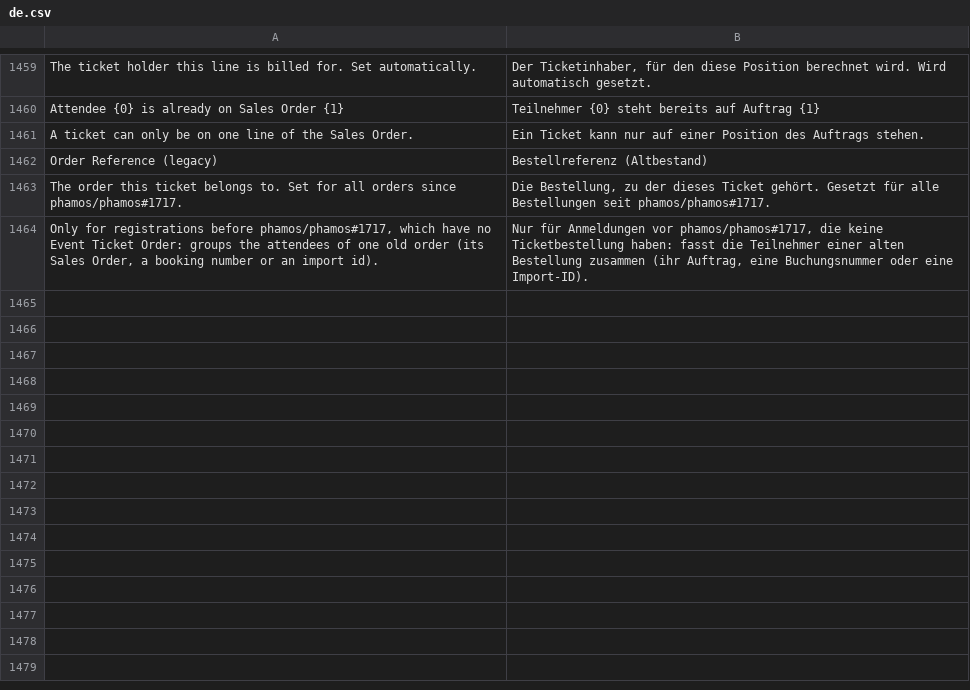
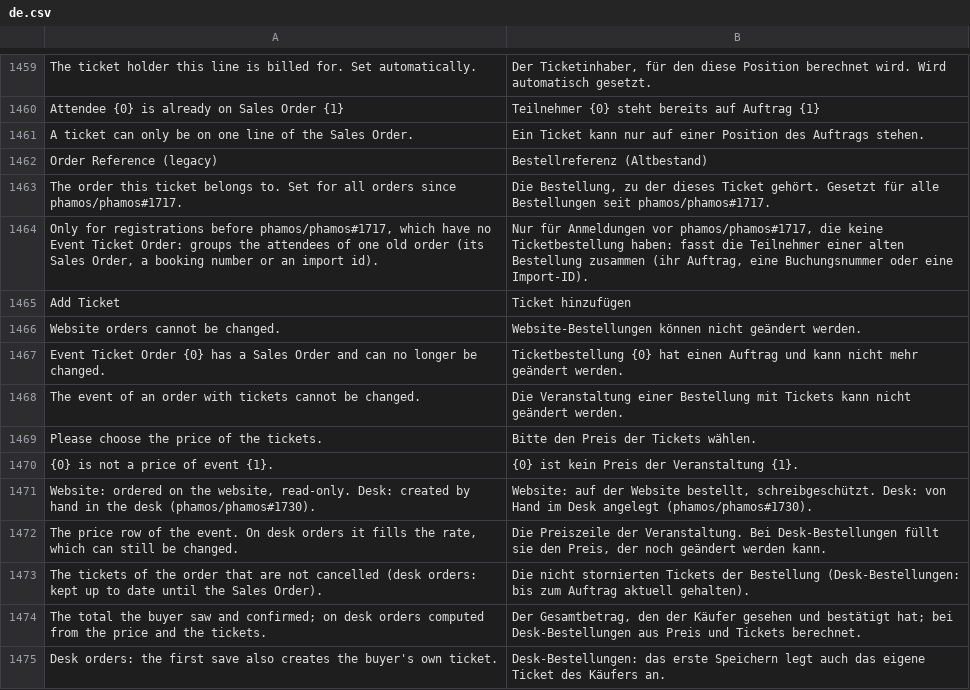
Before and after one commit to phamos-eu/phamos, a CSV file: phamos/translations/de.csv, drawn as a sheet; only a part is shown, gaps mark what is left out; the diff names each change by its address in the sheet, - before the commit and + after, or states it on an @@ line.

```diff
--- a/phamos/translations/de.csv
+++ b/phamos/translations/de.csv
+row 1465: Add Ticket | Ticket hinzufügen
+row 1466: Website orders cannot be changed. | Website-Bestellungen können nicht geändert werden.
+row 1467: Event Ticket Order {0} has a Sales Order and can no longer be changed. | Ticketbestellung {0} hat einen Auftrag und kann nicht mehr geändert werden.
+row 1468: The event of an order with tickets cannot be changed. | Die Veranstaltung einer Bestellung mit Tickets kann nicht geändert werden.
+row 1469: Please choose the price of the tickets. | Bitte den Preis der Tickets wählen.
+row 1470: {0} is not a price of event {1}. | {0} ist kein Preis der Veranstaltung {1}.
+row 1471: Website: ordered on the website, read-only. Desk: created by hand in the desk (phamos/phamos#1730). | Website: auf der Website bestellt, schreibgeschützt. Desk: von Hand im Desk angelegt (phamos/phamos#1730).
+row 1472: The price row of the event. On desk orders it fills the rate, which can still be changed. | Die Preiszeile der Veranstaltung. Bei Desk-Bestellungen füllt sie den Preis, der noch geändert werden kann.
+row 1473: The tickets of the order that are not cancelled (desk orders: kept up to date until the Sales Order). | Die nicht stornierten Tickets der Bestellung (Desk-Bestellungen: bis zum Auftrag aktuell gehalten).
+row 1474: The total the buyer saw and confirmed; on desk orders computed from the price and the tickets. | Der Gesamtbetrag, den der Käufer gesehen und bestätigt hat; bei Desk-Bestellungen aus Preis und Tickets berechnet.
+row 1475: Desk orders: the first save also creates the buyer's own ticket. | Desk-Bestellungen: das erste Speichern legt auch das eigene Ticket des Käufers an.
```
Also changed, not shown: 5 other files.
